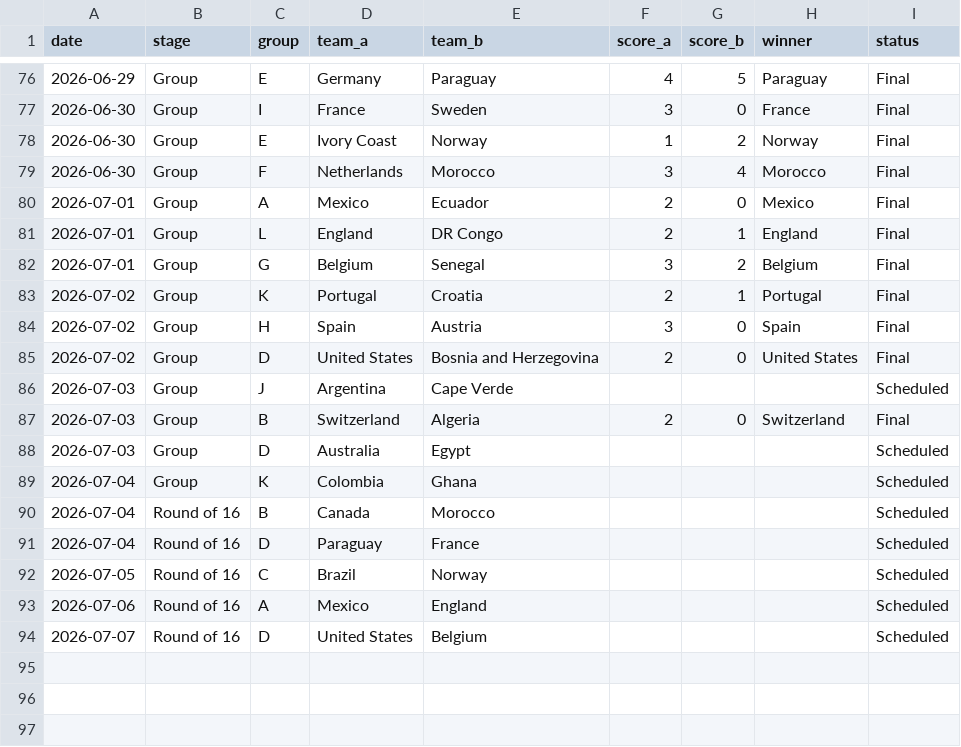
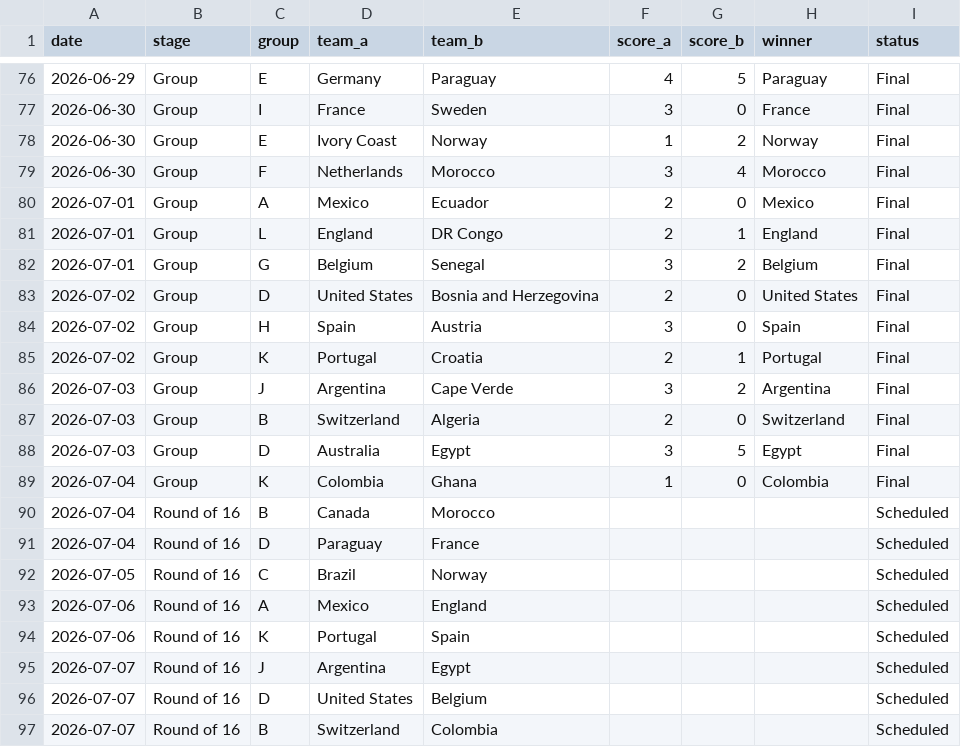
Before and after one commit to basillatif/world-cup-ai-simulator, a CSV file: data/sample/results.csv, drawn as a sheet; only a part is shown, gaps mark what is left out; the diff covers the shown part only.

```diff
--- a/data/sample/results.csv
+++ b/data/sample/results.csv
@@ -82,9 +82,9 @@ date,stage,group,team_a,team_b,score_a,score_b,winner,status
 2026-07-01,Group,G,Belgium,Senegal,3,2,Belgium,Final
+2026-07-02,Group,D,United States,Bosnia and Herzegovina,2,0,United States,Final
+2026-07-02,Group,H,Spain,Austria,3,0,Spain,Final
 2026-07-02,Group,K,Portugal,Croatia,2,1,Portugal,Final
-2026-07-02,Group,H,Spain,Austria,3,0,Spain,Final
-2026-07-02,Group,D,United States,Bosnia and Herzegovina,2,0,United States,Final
-2026-07-03,Group,J,Argentina,Cape Verde,,,,Scheduled
+2026-07-03,Group,J,Argentina,Cape Verde,3,2,Argentina,Final
 2026-07-03,Group,B,Switzerland,Algeria,2,0,Switzerland,Final
-2026-07-03,Group,D,Australia,Egypt,,,,Scheduled
-2026-07-04,Group,K,Colombia,Ghana,,,,Scheduled
+2026-07-03,Group,D,Australia,Egypt,3,5,Egypt,Final
+2026-07-04,Group,K,Colombia,Ghana,1,0,Colombia,Final
 2026-07-04,Round of 16,B,Canada,Morocco,,,,Scheduled
@@ -93,2 +93,5 @@ date,stage,group,team_a,team_b,score_a,score_b,winner,status
 2026-07-06,Round of 16,A,Mexico,England,,,,Scheduled
+2026-07-06,Round of 16,K,Portugal,Spain,,,,Scheduled
+2026-07-07,Round of 16,J,Argentina,Egypt,,,,Scheduled
 2026-07-07,Round of 16,D,United States,Belgium,,,,Scheduled
+2026-07-07,Round of 16,B,Switzerland,Colombia,,,,Scheduled
```
Also changed, not shown: 26 moved rows elsewhere in this file.
